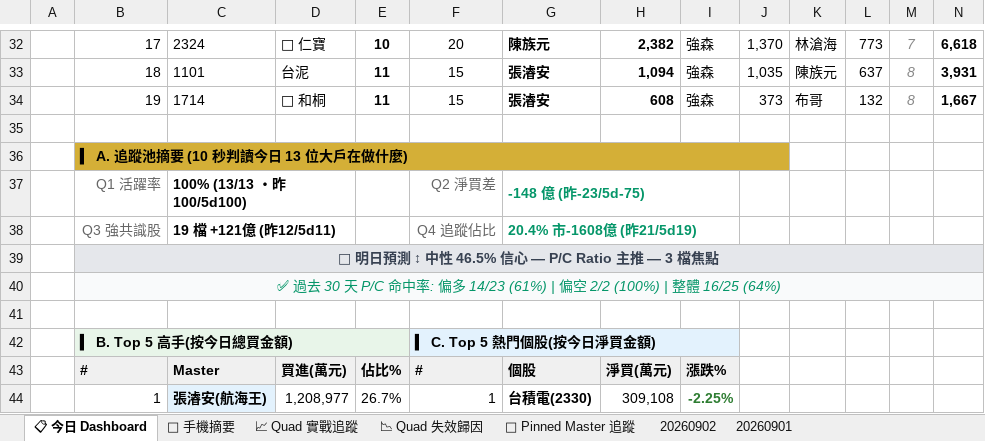
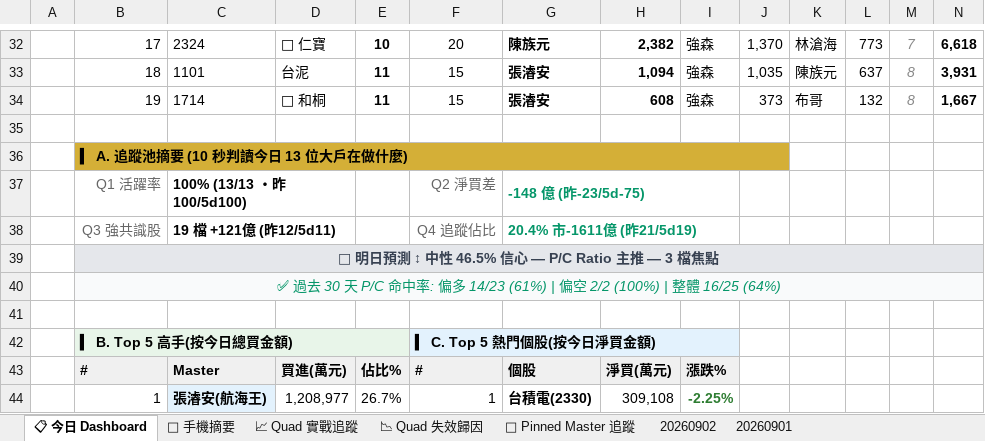
Before and after one commit to EdwardYY1224/CHIP_RADAR_TW, an Excel workbook: data/reports/chip_radar_2026-09.xlsx, sheet 📋 今日 Dashboard, drawn as a sheet; only a part is shown, gaps mark what is left out; values as stored, in another font and other column widths than the file's, no borders; conditional formats and table styles not drawn; the diff names each change by its address in the sheet, - before the commit and + after, or states it on an @@ line.

```diff
--- a/data/reports/chip_radar_2026-09.xlsx (sheet 📋 今日 Dashboard)
+++ b/data/reports/chip_radar_2026-09.xlsx (sheet 📋 今日 Dashboard)
-G38: 20.4% 市-1608億 (昨21/5d19)
+G38: 20.4% 市-1611億 (昨21/5d19)
```
Also changed, not shown: sheet 20260902, data/reports/latest.xlsx, 19 other files.
